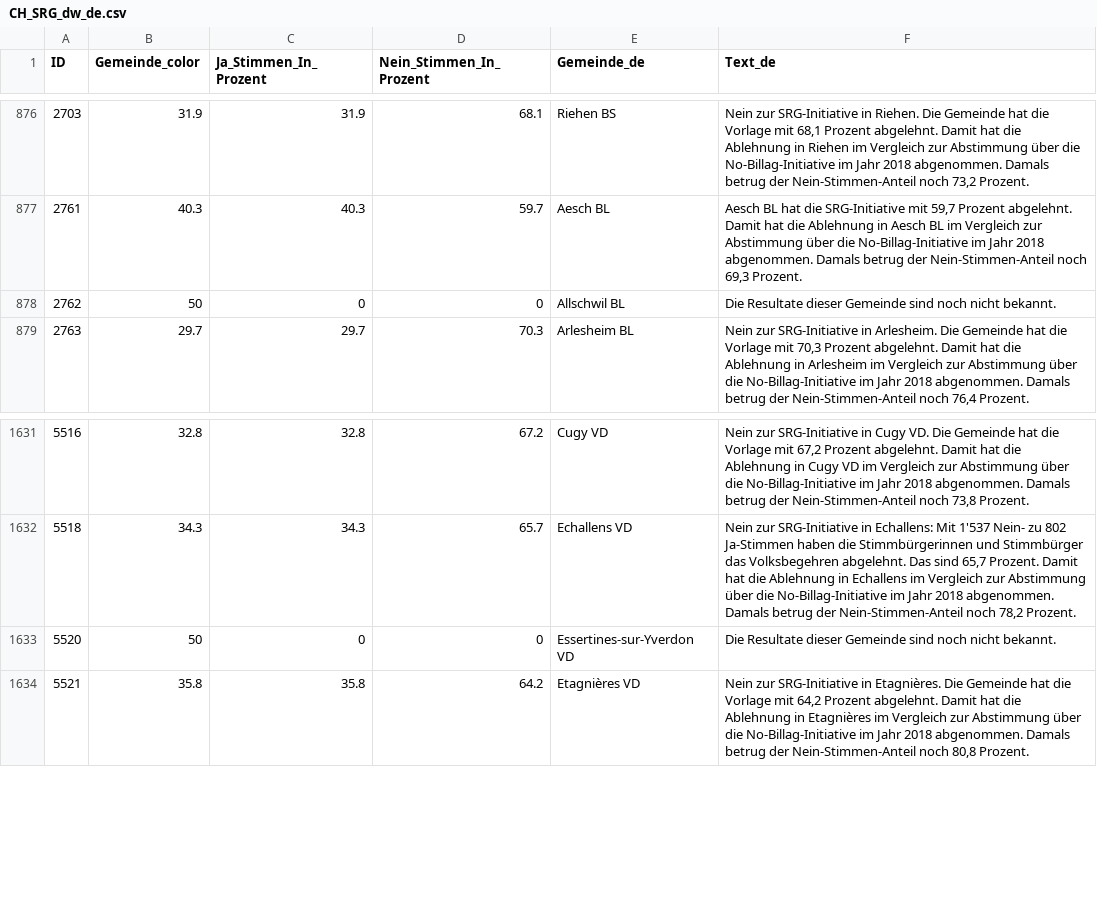
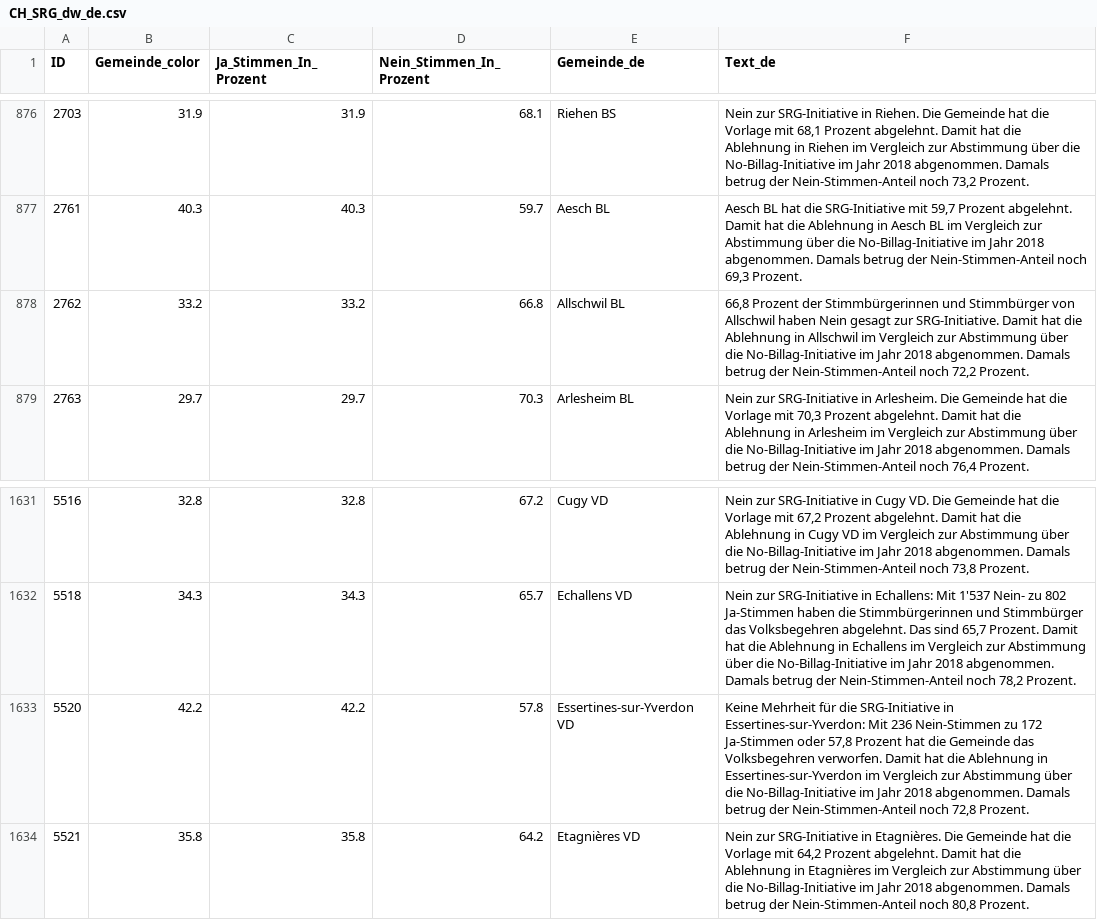
Before and after one commit to awp-finanznachrichten/lena_maerz2026, a CSV file: Output_Switzerland/CH_SRG_dw_de.csv, drawn as a sheet; only a part is shown, gaps mark what is left out.

```diff
--- a/Output_Switzerland/CH_SRG_dw_de.csv
+++ b/Output_Switzerland/CH_SRG_dw_de.csv
@@ -877,3 +877,3 @@
 2761,40.3,40.3,59.7,"Aesch BL","Aesch BL hat die SRG-Initiative mit 59,7 Prozent abgelehnt. Damit hat die Ablehnung in Aesch BL im Vergleich zur Abstimmung über die No-Billag-Initiative im Jahr 2018 abgenommen. Damals betrug der Nein-Stimmen-Anteil noch 69,3 Prozent."
-2762,50,0,0,"Allschwil BL","Die Resultate dieser Gemeinde sind noch nicht bekannt."
+2762,33.2,33.2,66.8,"Allschwil BL","66,8 Prozent der Stimmbürgerinnen und Stimmbürger von Allschwil haben Nein gesagt zur SRG-Initiative. Damit hat die Ablehnung in Allschwil im Vergleich zur Abstimmung über die No-Billag-Initiative im Jahr 2018 abgenommen. Damals betrug der Nein-Stimmen-Anteil noch 72,2 Prozent."
 2763,29.7,29.7,70.3,"Arlesheim BL","Nein zur SRG-Initiative in Arlesheim. Die Gemeinde hat die Vorlage mit 70,3 Prozent abgelehnt. Damit hat die Ablehnung in Arlesheim im Vergleich zur Abstimmung über die No-Billag-Initiative im Jahr 2018 abgenommen. Damals betrug der Nein-Stimmen-Anteil noch 76,4 Prozent."
@@ -1632,3 +1632,3 @@
 5518,34.3,34.3,65.7,"Echallens VD","Nein zur SRG-Initiative in Echallens: Mit 1'537 Nein- zu 802 Ja-Stimmen haben die Stimmbürgerinnen und Stimmbürger das Volksbegehren abgelehnt. Das sind 65,7 Prozent. Damit hat die Ablehnung in Echallens im Vergleich zur Abstimmung über die No-Billag-Initiative im Jahr 2018 abgenommen. Damals betrug der Nein-Stimmen-Anteil noch 78,2 Prozent."
-5520,50,0,0,"Essertines-sur-Yverdon VD","Die Resultate dieser Gemeinde sind noch nicht bekannt."
+5520,42.2,42.2,57.8,"Essertines-sur-Yverdon VD","Keine Mehrheit für die SRG-Initiative in Essertines-sur-Yverdon: Mit 236 Nein-Stimmen zu 172 Ja-Stimmen oder 57,8 Prozent hat die Gemeinde das Volksbegehren verworfen. Damit hat die Ablehnung in Essertines-sur-Yverdon im Vergleich zur Abstimmung über die No-Billag-Initiative im Jahr 2018 abgenommen. Damals betrug der Nein-Stimmen-Anteil noch 72,8 Prozent."
 5521,35.8,35.8,64.2,"Etagnières VD","Nein zur SRG-Initiative in Etagnières. Die Gemeinde hat die Vorlage mit 64,2 Prozent abgelehnt. Damit hat die Ablehnung in Etagnières im Vergleich zur Abstimmung über die No-Billag-Initiative im Jahr 2018 abgenommen. Damals betrug der Nein-Stimmen-Anteil noch 80,8 Prozent."
```
Also changed, not shown: Output_Switzerland/CH_Bargeld_dw_fr_gegenvorschlag.csv, Output_Switzerland/CH_Bargeld_dw_fr_initiative.csv, 45 other files.
